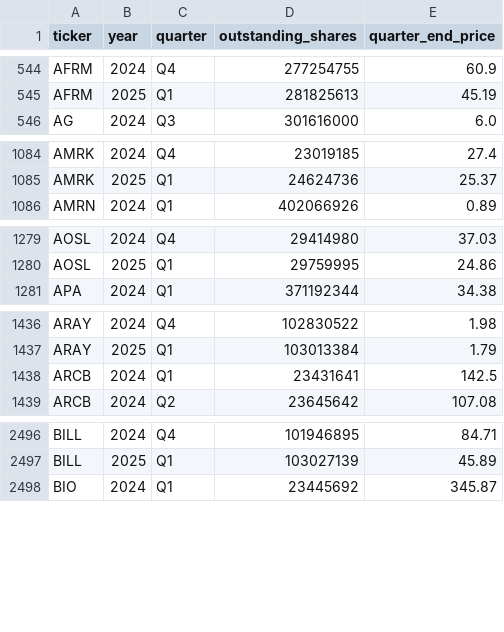
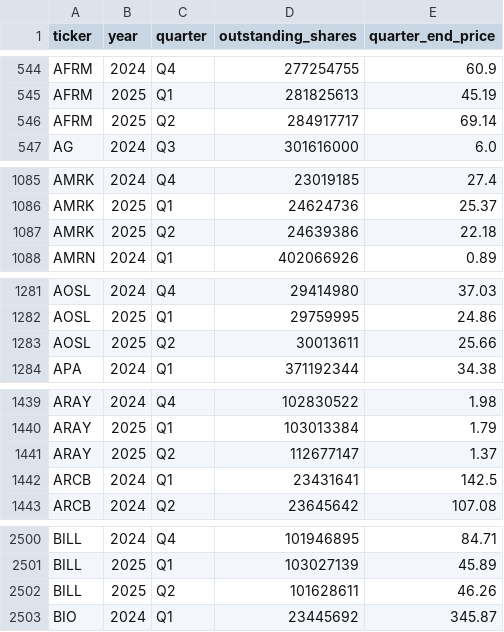
Before and after one commit to andreiCiocirlan/quarterly_holdings, a CSV file: data/sources/stock_shs_q_end_prices.csv, drawn as a sheet; only a part is shown, gaps mark what is left out; the diff covers the shown part only; the diff names each change by its address in the sheet, - before the commit and + after, or states it on an @@ line.

Commit message:
update stocks and quarter end price

```diff
--- a/data/sources/stock_shs_q_end_prices.csv
+++ b/data/sources/stock_shs_q_end_prices.csv
+row 546: AFRM | 2025 | Q2 | 284917717 | 69.14
+row 1087: AMRK | 2025 | Q2 | 24639386 | 22.18
+row 1283: AOSL | 2025 | Q2 | 30013611 | 25.66
+row 1441: ARAY | 2025 | Q2 | 112677147 | 1.37
+row 2502: BILL | 2025 | Q2 | 101628611 | 46.26
```
Also changed, not shown: 16 added rows and 2 edited cells elsewhere in this file.
